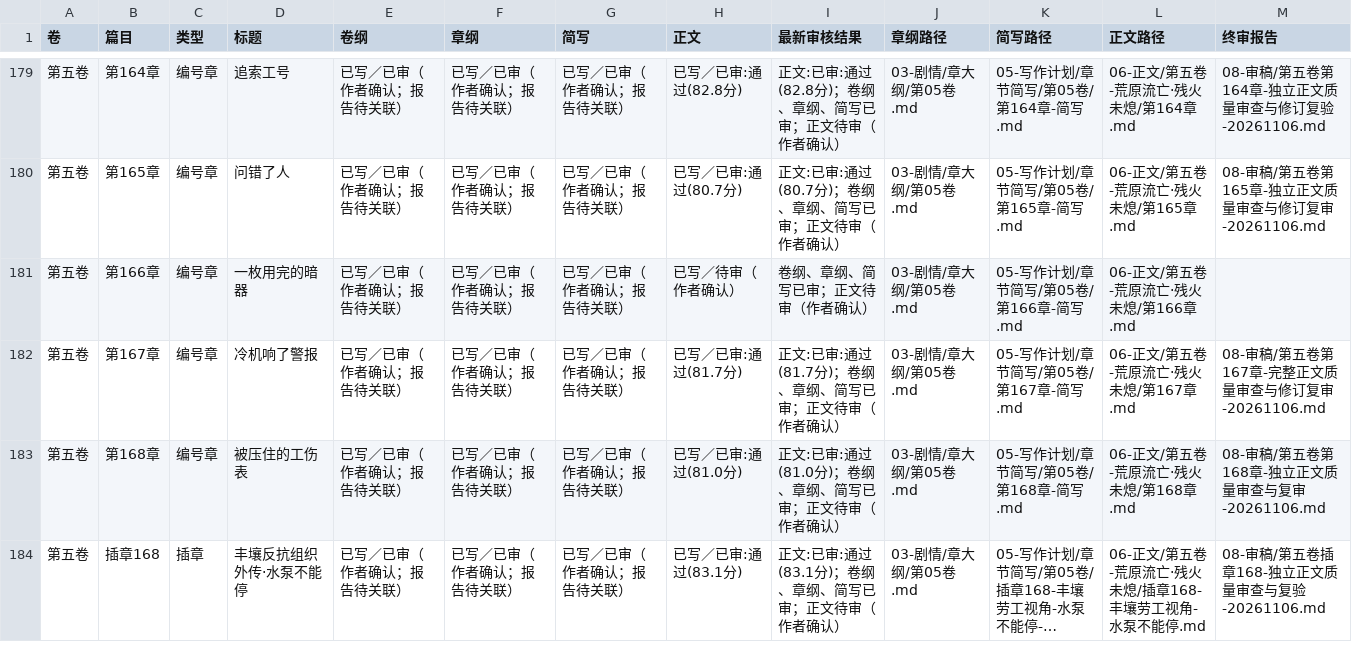
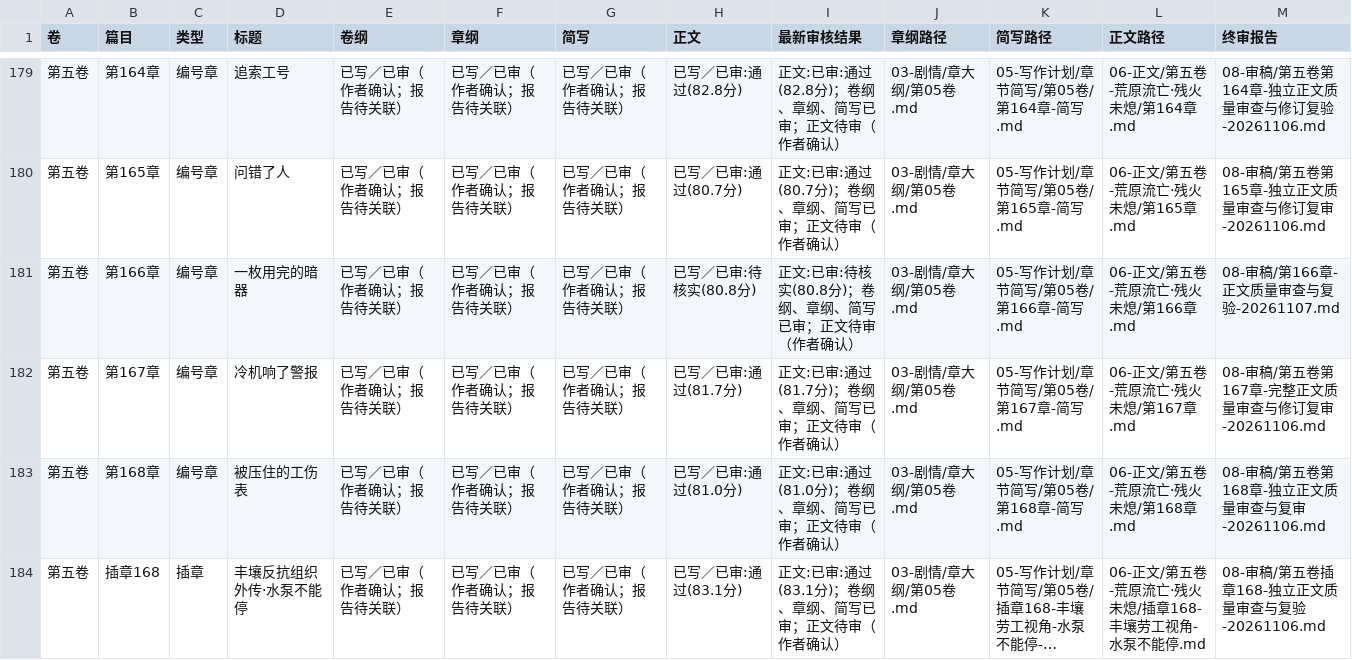
Before and after one commit to yuqiangdede/The-Last-Watch, a CSV file: 05-写作计划/创作阶段进度.csv, drawn as a sheet; only a part is shown, gaps mark what is left out; long unchanged cells end in …; the diff covers the shown part only.

```diff
--- a/05-写作计划/创作阶段进度.csv
+++ b/05-写作计划/创作阶段进度.csv
@@ -180,3 +180,3 @@
 第五卷,第165章,编号章,问错了人,已写／已审（作者确认；报告待关联）,已写／已审（作者确认；报告待关联）,已写／已审（作者确认；报告待关联）,已写／已审:通过(80.7分),正文:已审:通过(80.7分)；卷纲、章纲、简写已审；正文待审（作者确认）,03-剧情/章大纲/第05卷.md,05-写作计划/章节简写/第05卷/第165章-简写.md,06-正文/第五卷-荒原流亡·残火未熄/第165章.md,08-审稿/第五卷第165章-独立正文质量审查与修订复审-20261106.md
-第五卷,第166章,编号章,一枚用完的暗器,已写／已审（作者确认；报告待关联）,已写／已审（作者确认；报告待关联）,已写／已审（作者确认；报告待关联）,已写／待审（作者确认）,卷纲、章纲、简写已审；正文待审（作者确认）,03-剧情/章大纲/第05卷.md,05-写作计划/章节简写/第05卷/第166章-简写.md,06-正文/第五卷-荒原流亡·残火未熄/第166章.md,
+第五卷,第166章,编号章,一枚用完的暗器,已写／已审（作者确认；报告待关联）,已写／已审（作者确认；报告待关联）,已写／已审（作者确认；报告待关联）,已写／已审:待核实(80.8分),正文:已审:待核实(80.8分)；卷纲、章纲、简写已审；正文待审（作者确认）,03-剧情/章大纲/第05卷.md,05-写作计划/章节简写/第05卷/第166章-简写.md,06-正文/第五卷-荒原流亡·残火未熄/第166章.md,08-审稿/第166章-正文质量审查与复验-20261107.md
 第五卷,第167章,编号章,冷机响了警报,已写／已审（作者确认；报告待关联）,已写／已审（作者确认；报告待关联）,已写／已审（作者确认；报告待关联）,已写／已审:通过(81.7分),正文:已审:通过(81.7分)；卷纲、章纲、简写已审；正文待审（作者确认）,03-剧情/章大纲/第05卷.md,05-写作计划/章节简写/第05卷/第167章-简写.md,06-正文/第五卷-荒原流亡·残火未熄/第167章.md,08-审稿/第五卷第167章-完整正文质量审查与修订复审-20261106.md
```
Also changed, not shown: 11 edited cells elsewhere in this file, 08-审稿/章节最终审核总表.csv, 3 other files.
